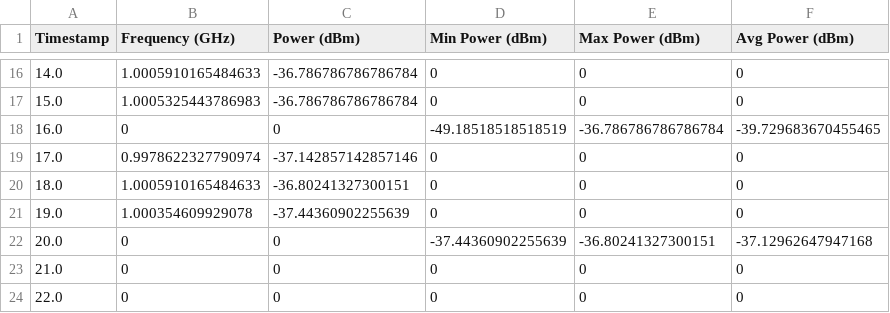
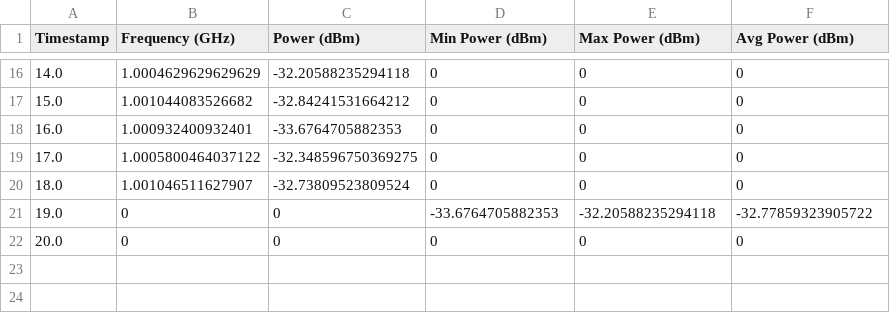
Before and after one commit to AnthonyDeSantiago/Spectrum_Analyzer_Tool, a CSV file: output.csv, drawn as a sheet; only a part is shown, gaps mark what is left out; the diff covers the shown part only.

```diff
--- a/output.csv
+++ b/output.csv
@@ -16,9 +16,7 @@ Timestamp,Frequency (GHz),Power (dBm),Min Power (dBm),Max Power (dBm),Avg Power
-14.0,1.0005910165484633,-36.786786786786784,0,0,0
-15.0,1.0005325443786983,-36.786786786786784,0,0,0
-16.0,0,0,-49.18518518518519,-36.786786786786784,-39.729683670455465
-17.0,0.9978622327790974,-37.142857142857146,0,0,0
-18.0,1.0005910165484633,-36.80241327300151,0,0,0
-19.0,1.000354609929078,-37.44360902255639,0,0,0
-20.0,0,0,-37.44360902255639,-36.80241327300151,-37.12962647947168
-21.0,0,0,0,0,0
-22.0,0,0,0,0,0
+14.0,1.0004629629629629,-32.20588235294118,0,0,0
+15.0,1.001044083526682,-32.84241531664212,0,0,0
+16.0,1.000932400932401,-33.6764705882353,0,0,0
+17.0,1.0005800464037122,-32.348596750369275,0,0,0
+18.0,1.001046511627907,-32.73809523809524,0,0,0
+19.0,0,0,-33.6764705882353,-32.20588235294118,-32.77859323905722
+20.0,0,0,0,0,0
```
Also changed, not shown: 31 edited cells elsewhere in this file, 2 other files.
